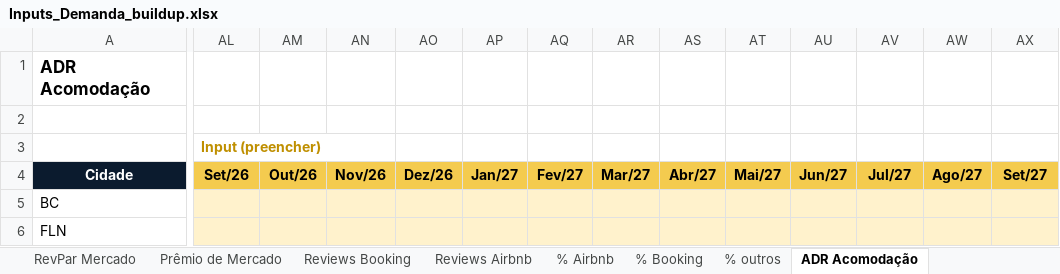
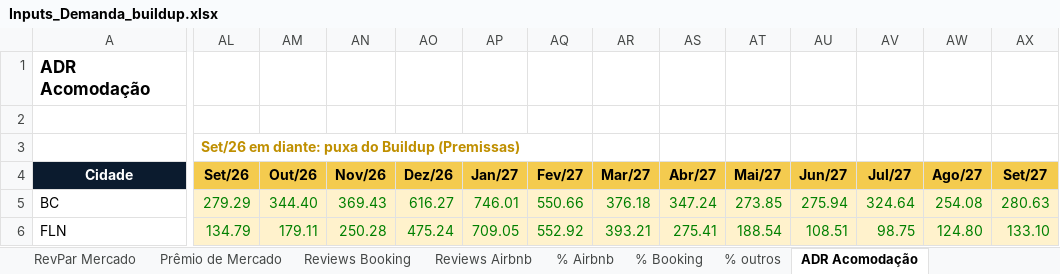
Before and after one commit to luizmazetto/Pricing-viva, an Excel workbook: analises/2026-11_buildup_demanda/Inputs_Demanda_buildup.xlsx, sheet ADR Acomodação, drawn as a sheet; only a part is shown, gaps mark what is left out; values as stored, in another font and other column widths than the file's, no borders; the diff covers the shown part only; the diff names each change by its address in the sheet, - before the commit and + after, or states it on an @@ line.

```diff
--- a/analises/2026-11_buildup_demanda/Inputs_Demanda_buildup.xlsx (sheet ADR Acomodação)
+++ b/analises/2026-11_buildup_demanda/Inputs_Demanda_buildup.xlsx (sheet ADR Acomodação)
-AL3 (Set/26): Input (preencher)
+AL3 (Set/26): Set/26 em diante: puxa do Buildup (Premissas)
-AL5 (Set/26): (empty)
+AL5 (Set/26): 279.29
-AM5 (Out/26): (empty)
+AM5 (Out/26): 344.40
-AN5 (Nov/26): (empty)
+AN5 (Nov/26): 369.43
-AO5 (Dez/26): (empty)
+AO5 (Dez/26): 616.27
-AP5 (Jan/27): (empty)
+AP5 (Jan/27): 746.01
-AQ5 (Fev/27): (empty)
+AQ5 (Fev/27): 550.66
-AR5 (Mar/27): (empty)
+AR5 (Mar/27): 376.18
-AS5 (Abr/27): (empty)
+AS5 (Abr/27): 347.24
-AT5 (Mai/27): (empty)
+AT5 (Mai/27): 273.85
-AU5 (Jun/27): (empty)
+AU5 (Jun/27): 275.94
-AV5 (Jul/27): (empty)
+AV5 (Jul/27): 324.64
-AW5 (Ago/27): (empty)
+AW5 (Ago/27): 254.08
-AX5 (Set/27): (empty)
+AX5 (Set/27): 280.63
-AL6 (Set/26): (empty)
+AL6 (Set/26): 134.79
-AM6 (Out/26): (empty)
+AM6 (Out/26): 179.11
-AN6 (Nov/26): (empty)
+AN6 (Nov/26): 250.28
-AO6 (Dez/26): (empty)
+AO6 (Dez/26): 475.24
-AP6 (Jan/27): (empty)
+AP6 (Jan/27): 709.05
-AQ6 (Fev/27): (empty)
+AQ6 (Fev/27): 552.92
-AR6 (Mar/27): (empty)
+AR6 (Mar/27): 393.21
-AS6 (Abr/27): (empty)
+AS6 (Abr/27): 275.41
-AT6 (Mai/27): (empty)
+AT6 (Mai/27): 188.54
-AU6 (Jun/27): (empty)
+AU6 (Jun/27): 108.51
-AV6 (Jul/27): (empty)
+AV6 (Jul/27): 98.75
-AW6 (Ago/27): (empty)
+AW6 (Ago/27): 124.80
-AX6 (Set/27): (empty)
+AX6 (Set/27): 133.10
```
Also changed, not shown: 4 added rows, 4 removed rows and 982 edited cells elsewhere in this sheet, sheet Reviews Booking, sheet Reviews Airbnb, sheet Ocupação (Disponível), sheet Buildup RevPAR, sheet Prêmio de Mercado, sheet Aux Soma Notas Booking, 3 more sheets, other sheet tabs, formulas that keep their value, 3 other files.
